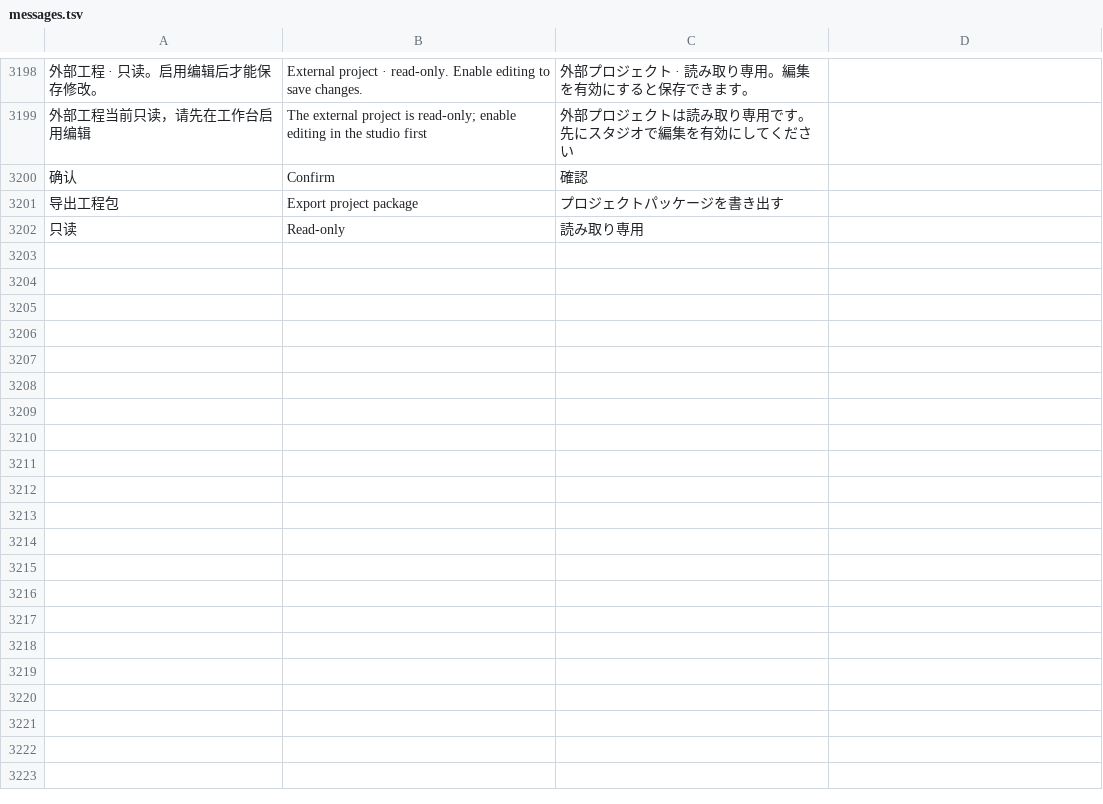
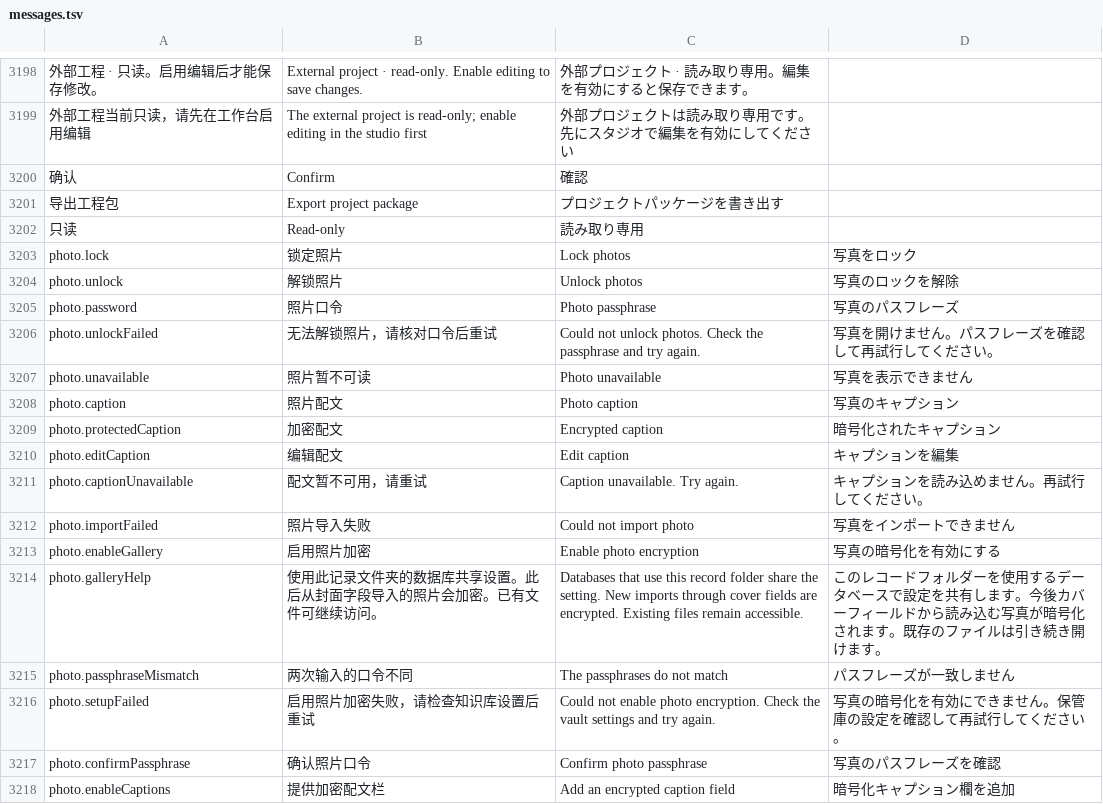
Before and after one commit to DJ-Huang/LeafLoom, a TSV file: vault_rag/locales/messages.tsv, drawn as a sheet; only a part is shown, gaps mark what is left out; the diff names each change by its address in the sheet, - before the commit and + after, or states it on an @@ line.

Commit message:
feat(database): add protected covers and captions
Enable encrypted photo imports and optional captions for database record folders, while preserving existing gallery keys, links, and captions.

Accept default JSON output from lark-cli docs +fetch when its help omits the format flag.

```diff
--- a/vault_rag/locales/messages.tsv
+++ b/vault_rag/locales/messages.tsv
+row 3203: photo.lock | 锁定照片 | Lock photos | 写真をロック
+row 3204: photo.unlock | 解锁照片 | Unlock photos | 写真のロックを解除
+row 3205: photo.password | 照片口令 | Photo passphrase | 写真のパスフレーズ
+row 3206: photo.unlockFailed | 无法解锁照片，请核对口令后重试 | Could not unlock photos. Check the passphrase and try again. | 写真を開けません。パスフレーズを確認して再試行してください。
+row 3207: photo.unavailable | 照片暂不可读 | Photo unavailable | 写真を表示できません
+row 3208: photo.caption | 照片配文 | Photo caption | 写真のキャプション
+row 3209: photo.protectedCaption | 加密配文 | Encrypted caption | 暗号化されたキャプション
+row 3210: photo.editCaption | 编辑配文 | Edit caption | キャプションを編集
+row 3211: photo.captionUnavailable | 配文暂不可用，请重试 | Caption unavailable. Try again. | キャプションを読み込めません。再試行してください。
+row 3212: photo.importFailed | 照片导入失败 | Could not import photo | 写真をインポートできません
+row 3213: photo.enableGallery | 启用照片加密 | Enable photo encryption | 写真の暗号化を有効にする
+row 3214: photo.galleryHelp | 使用此记录文件夹的数据库共享设置。此后从封面字段导入的照片会加密。已有文件可继续访问。 | Databases that use this record folder share the setting. New imports through cover fields are encrypted. Existing files remain accessible. | このレコードフォルダーを使用するデータベースで設定を共有します。今後カバーフィールドから読み込む写真が暗号化されます。既存のファイルは引き続き開けます。
+row 3215: photo.passphraseMismatch | 两次输入的口令不同 | The passphrases do not match | パスフレーズが一致しません
+row 3216: photo.setupFailed | 启用照片加密失败，请检查知识库设置后重试 | Could not enable photo encryption. Check the vault settings and try again. | 写真の暗号化を有効にできません。保管庫の設定を確認して再試行してください。
+row 3217: photo.confirmPassphrase | 确认照片口令 | Confirm photo passphrase | 写真のパスフレーズを確認
+row 3218: photo.enableCaptions | 提供加密配文栏 | Add an encrypted caption field | 暗号化キャプション欄を追加
```
Also changed, not shown: 29 other files.
